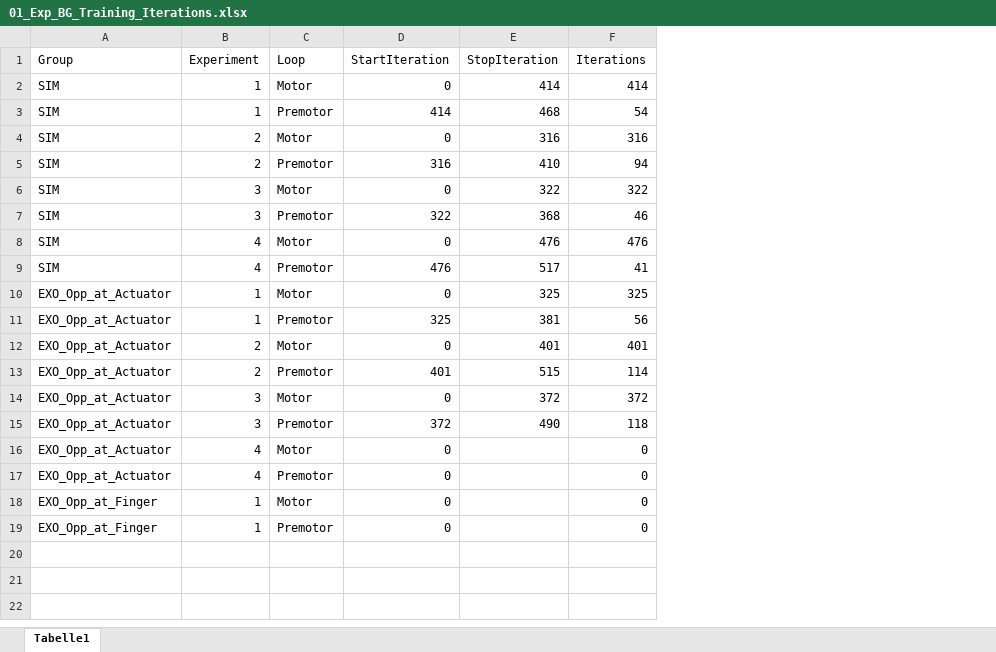
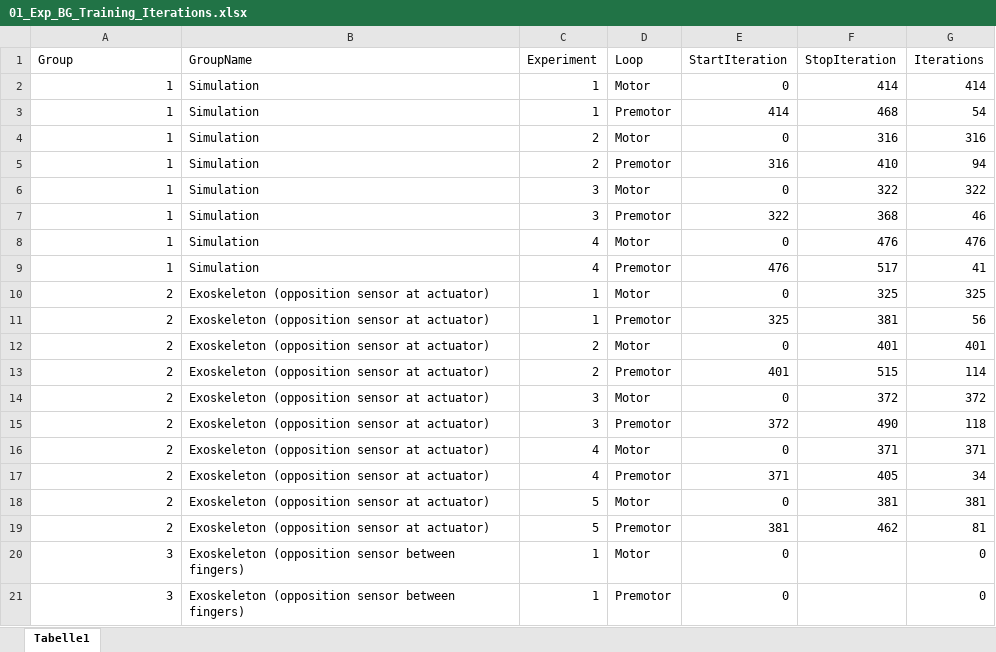
Before and after one commit to LauraGeiger/SpikingLearningModel, an Excel workbook: StatisticalAnalysis/01_Exp_BG_Training_Iterations.xlsx, sheet Tabelle1, drawn as a sheet; values as stored, in another font and other column widths than the file's, no borders; removed rows and columns are numbered as before the commit, all else as after; the diff names each change by its address in the sheet, - before the commit and + after, or states it on an @@ line.

Commit message:
Statistical analysis added

```diff
--- a/StatisticalAnalysis/01_Exp_BG_Training_Iterations.xlsx (sheet Tabelle1)
+++ b/StatisticalAnalysis/01_Exp_BG_Training_Iterations.xlsx (sheet Tabelle1)
+column B (GroupName), rows 2-16: Simulation | Simulation | Simulation | Simulation | Simulation | Simulation | Simulation | Simulation | Exoskeleton (opposition sensor at actuator) | Exoskeleton (opposition sensor at actuator) | Exoskeleton (opposition sensor at actuator) | Exoskeleton (opposition sensor at actuator) | Exoskeleton (opposition sensor at actuator) | Exoskeleton (opposition sensor at actuator) | Exoskeleton (opposition sensor at actuator); rows 20-21: Exoskeleton (opposition sensor between fingers) | Exoskeleton (opposition sensor between fingers)
-A2:A9 (Group): SIM
+A2:A9 (Group): 1
-A10:A16 (Group): EXO_Opp_at_Actuator
+A10:A16 (Group): 2
-F16 (StopIteration): (empty)
+F16 (StopIteration): 371
-G16 (Iterations): 0
+G16 (Iterations): 371
-row 17: EXO_Opp_at_Actuator | 4 | Premotor | 0 |  | 0
+row 17: 2 | Exoskeleton (opposition sensor at actuator) | 4 | Premotor | 371 | 405 | 34
+row 18: 2 | Exoskeleton (opposition sensor at actuator) | 5 | Motor | 0 | 381 | 381
+row 19: 2 | Exoskeleton (opposition sensor at actuator) | 5 | Premotor | 381 | 462 | 81
-A20:A21 (Group): EXO_Opp_at_Finger
+A20:A21 (Group): 3
```
Also changed, not shown: formulas that keep their value, 5 other files.
